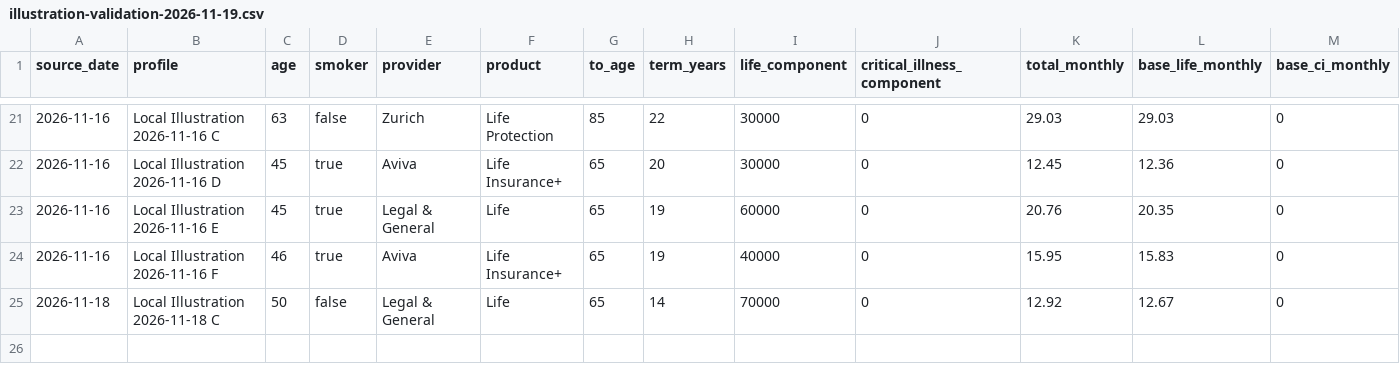
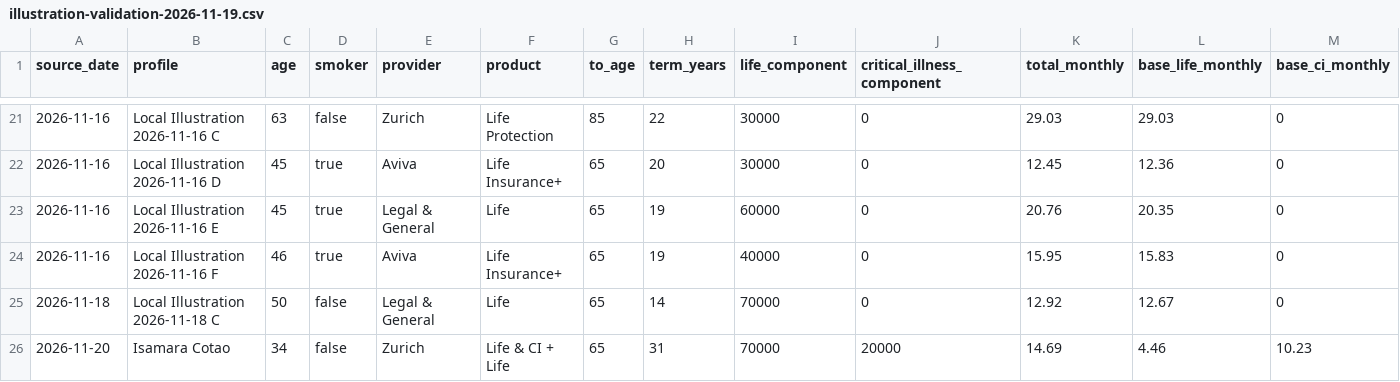
Before and after one commit to edusantospecomercial-byte/Cota-es, a CSV file: calculadora/data/illustration-validation-2026-11-19.csv, drawn as a sheet; only a part is shown, gaps mark what is left out; rows hold the shown columns only; the diff names each change by its address in the sheet, - before the commit and + after, or states it on an @@ line.

Commit message:
Calibrate Zurich multi-policy illustration

```diff
--- a/calculadora/data/illustration-validation-2026-11-19.csv
+++ b/calculadora/data/illustration-validation-2026-11-19.csv
+row 26: 2026-11-20 | Isamara Cotao | 34 | false | Zurich | Life & CI + Life | 65 | 31 | 70000 | 20000 | 14.69 | 4.46 | 10.23
```
Also changed, not shown: 5 other files.
